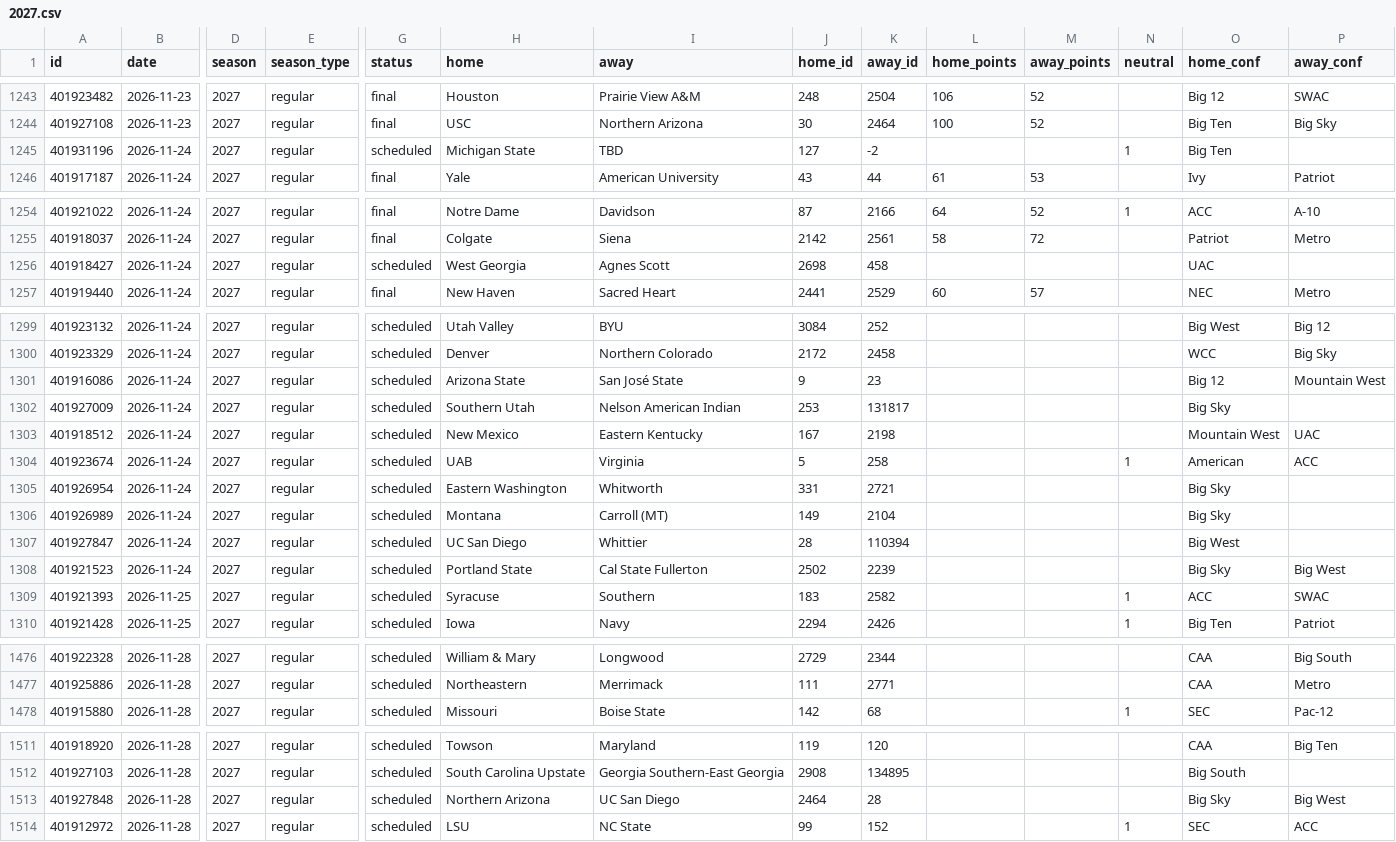
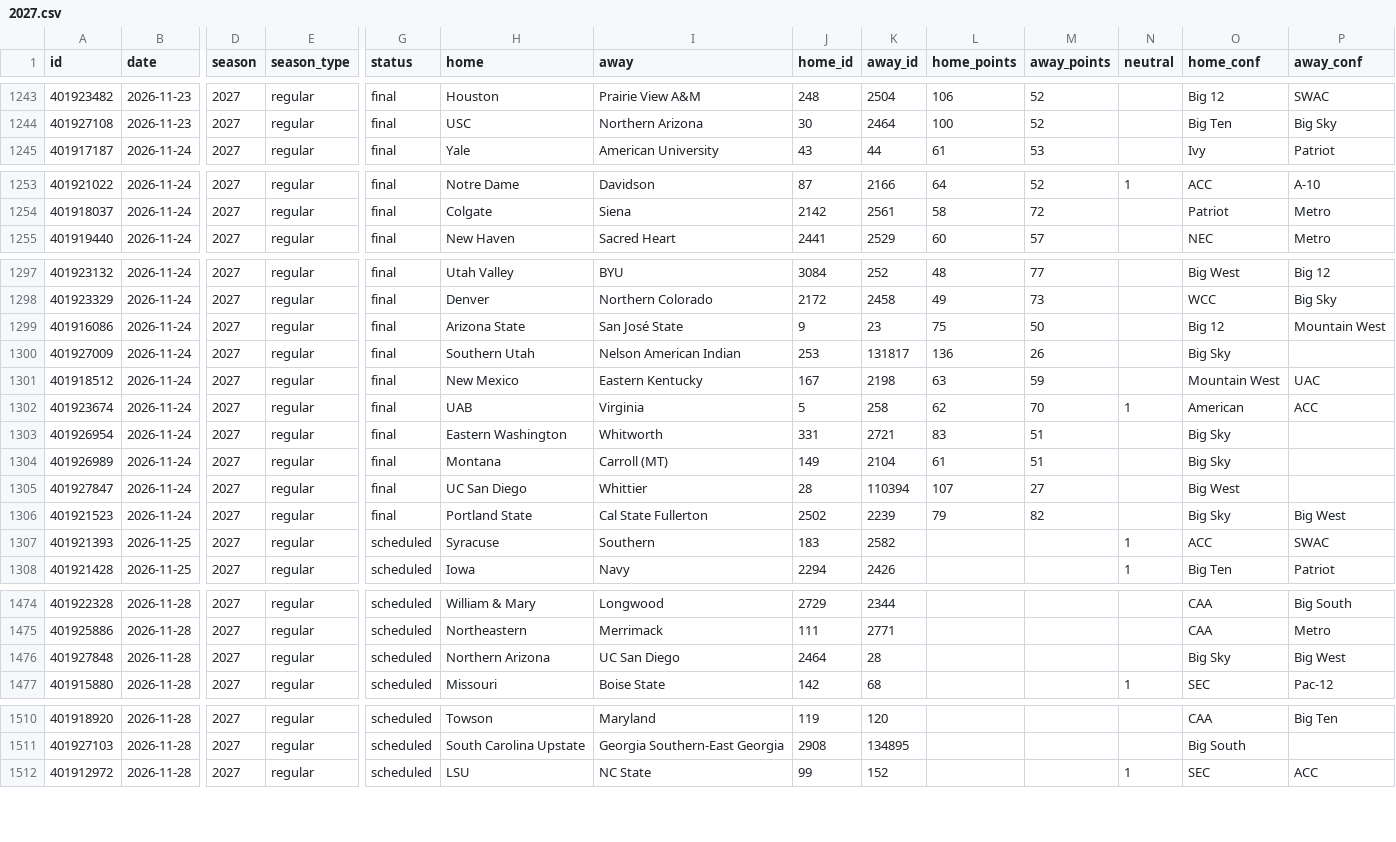
Before and after one commit to rjr5021/college-basketball-belt, a CSV file: data/women/games/2027.csv, drawn as a sheet; only a part is shown, gaps mark what is left out; removed rows and columns are numbered as before the commit, all else as after; rows hold the shown columns only; the diff covers the shown part only; the diff names each change by its address in the sheet, - before the commit and + after, or states it on an @@ line.

```diff
--- a/data/women/games/2027.csv
+++ b/data/women/games/2027.csv
-row 1245: 401931196 | 2026-11-24 | 2027 | regular | scheduled | Michigan State | TBD | 127 | -2 |  |  | 1 | Big Ten
-row 1256: 401918427 | 2026-11-24 | 2027 | regular | scheduled | West Georgia | Agnes Scott | 2698 | 458 |  |  |  | UAC
-G1297:G1306 (status): scheduled
+G1297:G1306 (status): final
-L1297 (home_points): (empty)
+L1297 (home_points): 48
-M1297 (away_points): (empty)
+M1297 (away_points): 77
-L1298 (home_points): (empty)
+L1298 (home_points): 49
-M1298 (away_points): (empty)
+M1298 (away_points): 73
-L1299 (home_points): (empty)
+L1299 (home_points): 75
-M1299 (away_points): (empty)
+M1299 (away_points): 50
-L1300 (home_points): (empty)
+L1300 (home_points): 136
-M1300 (away_points): (empty)
+M1300 (away_points): 26
-L1301 (home_points): (empty)
+L1301 (home_points): 63
-M1301 (away_points): (empty)
+M1301 (away_points): 59
-L1302 (home_points): (empty)
+L1302 (home_points): 62
-M1302 (away_points): (empty)
+M1302 (away_points): 70
-L1303 (home_points): (empty)
+L1303 (home_points): 83
-M1303:M1304 (away_points): (empty)
+M1303:M1304 (away_points): 51
-L1304 (home_points): (empty)
+L1304 (home_points): 61
-L1305 (home_points): (empty)
+L1305 (home_points): 107
-M1305 (away_points): (empty)
+M1305 (away_points): 27
-L1306 (home_points): (empty)
+L1306 (home_points): 79
-M1306 (away_points): (empty)
+M1306 (away_points): 82
+row 1476: 401927848 | 2026-11-28 | 2027 | regular | scheduled | Northern Arizona | UC San Diego | 2464 | 28 |  |  |  | Big Sky | Big West
-row 1513: 401927848 | 2026-11-28 | 2027 | regular | scheduled | Northern Arizona | UC San Diego | 2464 | 28 |  |  |  | Big Sky | Big West
```
Also changed, not shown: 95 edited cells elsewhere in this file, data/games/2027.csv.
